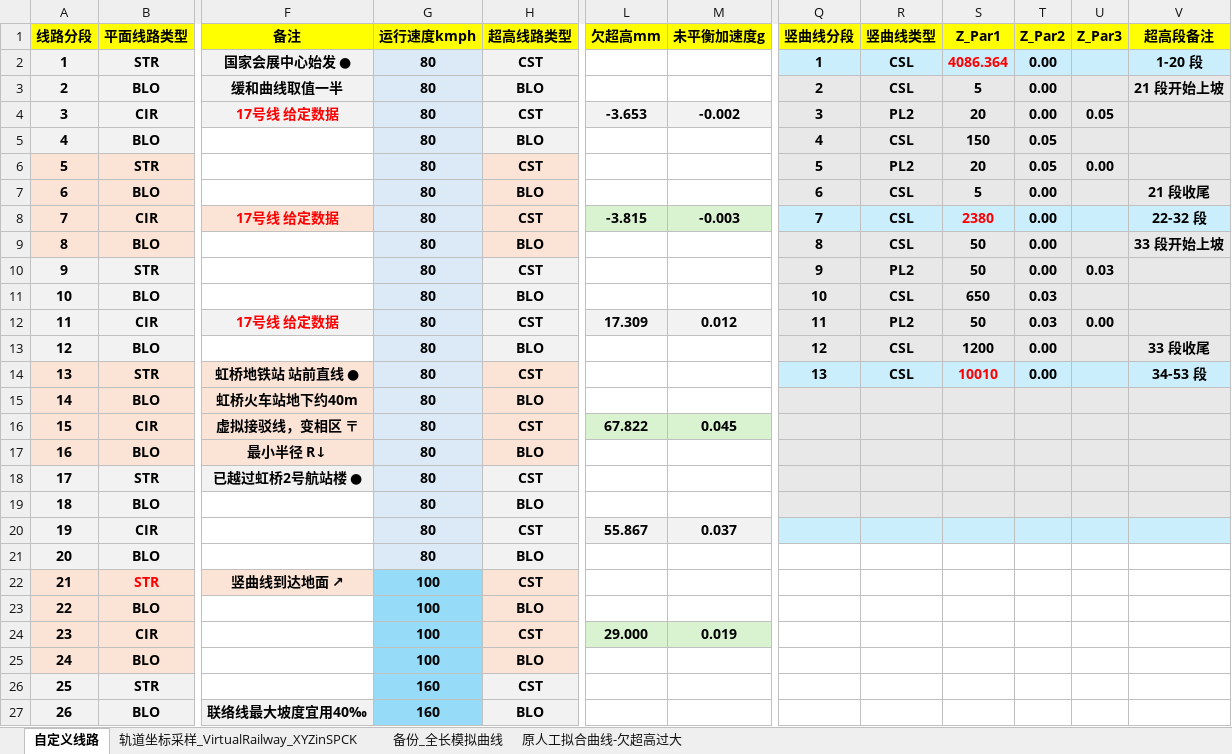
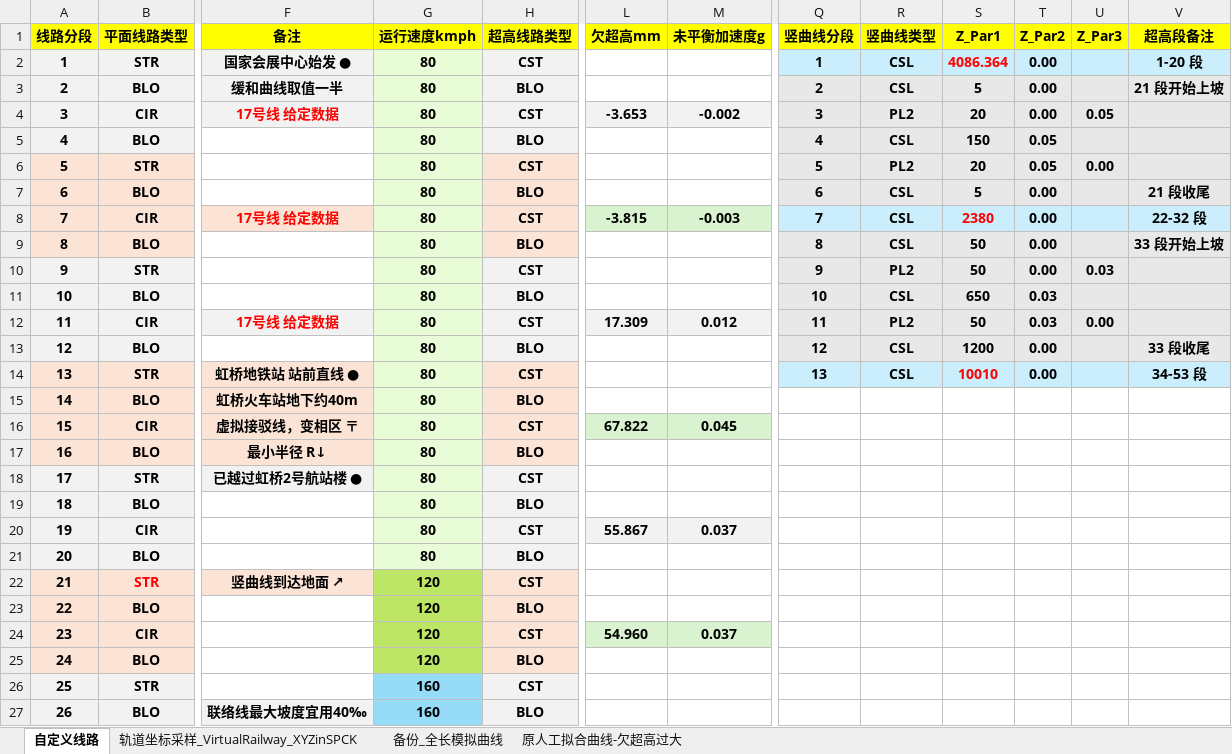
Before and after one commit to wenquantongxin/ROS2WithSPCK, an Excel workbook: docs/跨线运行SPCK曲线定义组.xlsx, sheet 自定义线路, drawn as a sheet; only a part is shown, gaps mark what is left out; values as stored, in another font and other column widths than the file's, no borders; the diff covers the shown part only; the diff names each change by its address in the sheet, - before the commit and + after, or states it on an @@ line.

```diff
--- a/docs/跨线运行SPCK曲线定义组.xlsx (sheet 自定义线路)
+++ b/docs/跨线运行SPCK曲线定义组.xlsx (sheet 自定义线路)
-G2:G21 fill: #DCEAF7
+G2:G21 fill: #E8FCD7
-Q15:V19 fill: #E8E8E8
+Q15:V19 fill: none
-Q20:V20 fill: #CAEEFB
+Q20:V20 fill: none
-G22:G25 (运行速度kmph): 100
+G22:G25 (运行速度kmph): 120
-G22:G25 fill: #96DCF8
+G22:G25 fill: #BDE667
-L24 (欠超高mm): 29.000
+L24 (欠超高mm): 54.960
-M24 (未平衡加速度g): 0.019
+M24 (未平衡加速度g): 0.037
```
Also changed, not shown: 45 edited cells and cell formats elsewhere in this sheet, docs/Y_output.xlsx, 8 other files.
